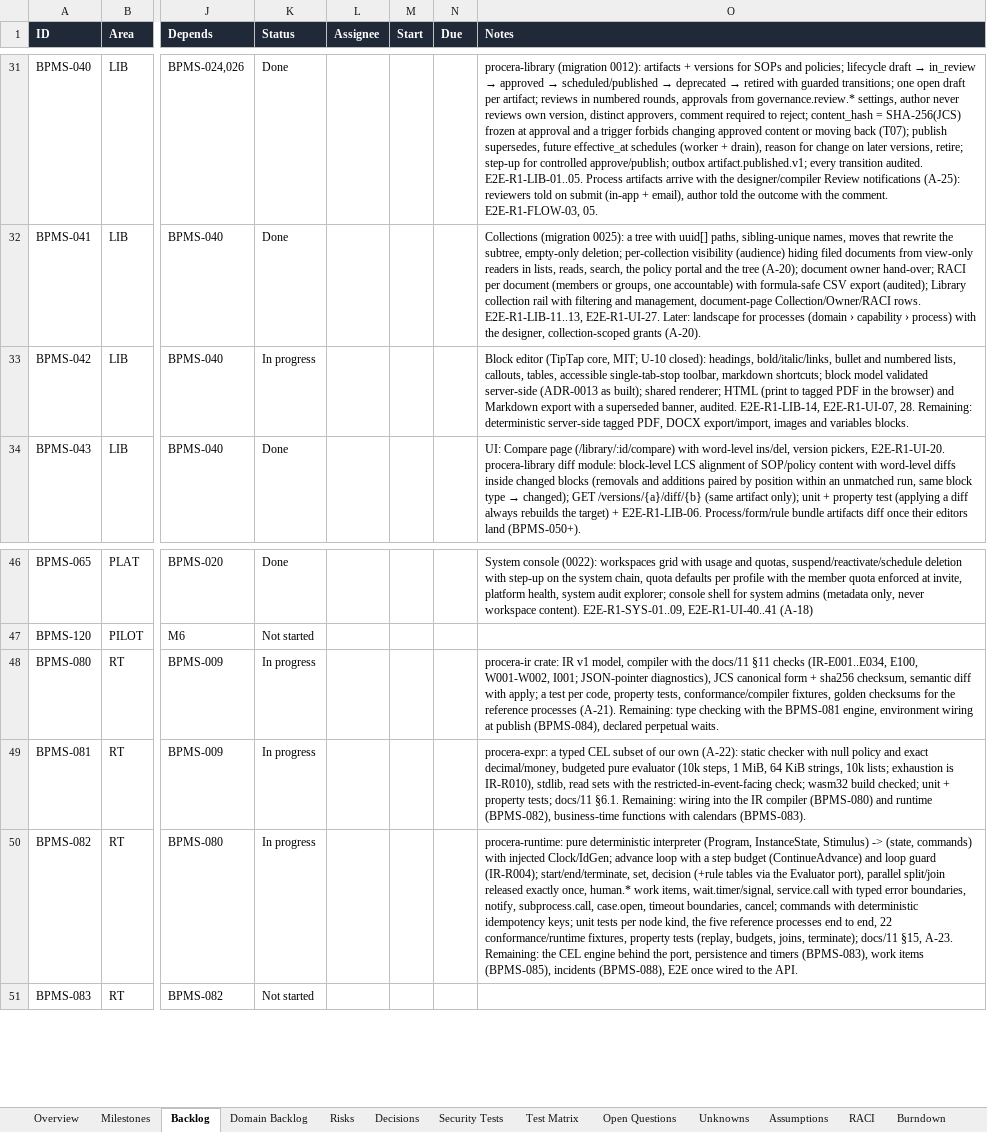
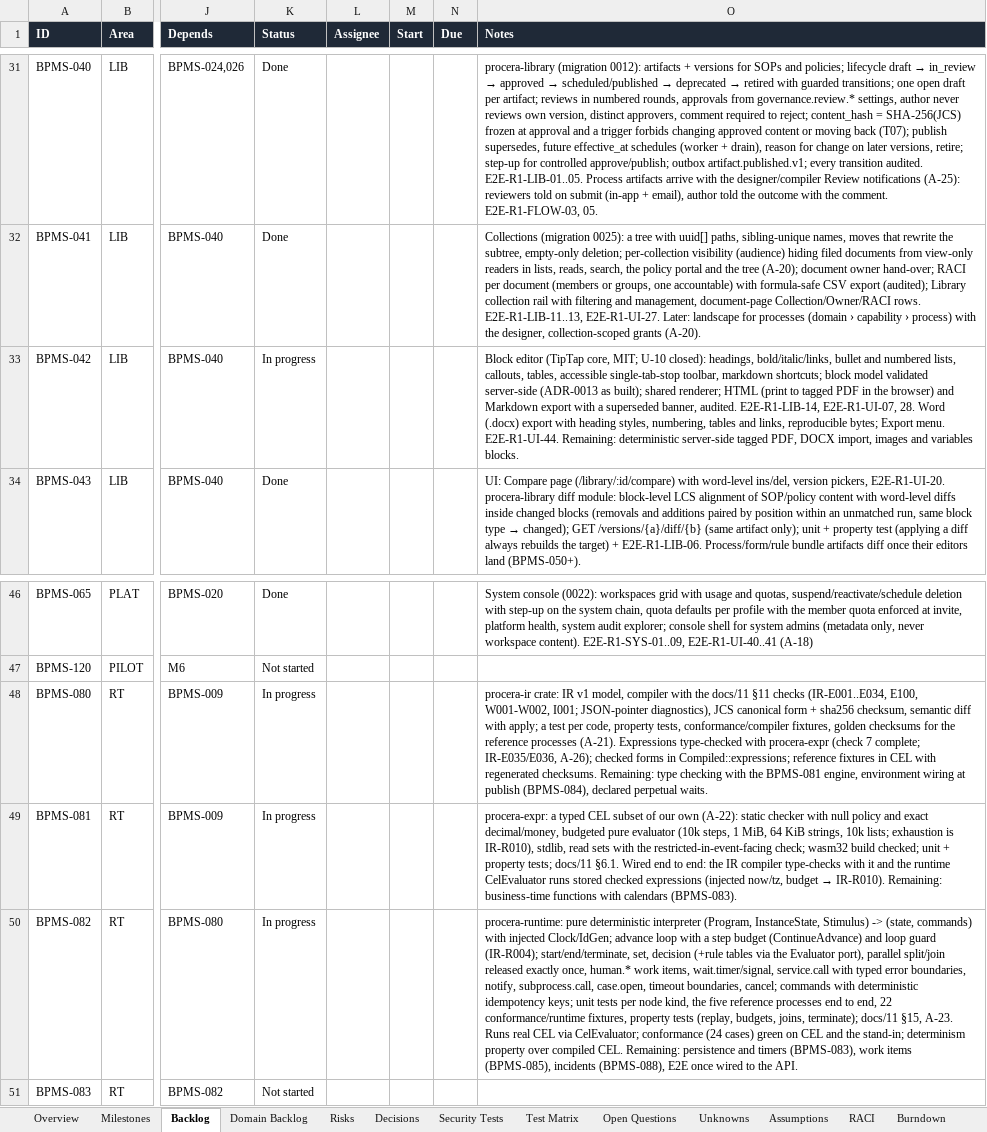
Before and after one commit to CasualOffice/Procera, an Excel workbook: trackers/Delivery_Tracker.xlsx, sheet Backlog, drawn as a sheet; only a part is shown, gaps mark what is left out; values as stored, in another font and other column widths than the file's, no borders; conditional formats and table styles not drawn; the diff names each change by its address in the sheet, - before the commit and + after, or states it on an @@ line.

Commit message:
docs: tracker for DOCX export and the CEL wiring
Signed-off-by: sachin sarwa <schnsrw@gmail.com>

```diff
--- a/trackers/Delivery_Tracker.xlsx (sheet Backlog)
+++ b/trackers/Delivery_Tracker.xlsx (sheet Backlog)
-O33 (Notes): …E2E-R1-UI-07, 28. Remaining: deterministic server-side tagged PDF, DOCX export/import, images and…
+O33 (Notes): …E2E-R1-UI-07, 28. Word (.docx) export with heading styles, numbering, tables and links, reproducible bytes; Export menu. E2E-R1-UI-44. Remaining: deterministic server-side tagged PDF, DOCX import, images and…
-O48 (Notes): …processes (A-21). Remaining: type…
+O48 (Notes): …processes (A-21). Expressions type-checked with procera-expr (check 7 complete; IR-E035/E036, A-26); checked forms in Compiled::expressions; reference fixtures in CEL with regenerated checksums. Remaining: type…
@@ O49 (Notes): …docs/11 §6.1. Remaining: wiring into the IR compiler (BPMS-080) and runtime (BPMS-082), business-time functions… → …docs/11 §6.1. Wired end to end: the IR compiler type-checks with it and the runtime CelEvaluator runs stored checked expressions (injected now/tz, budget → IR-R010). Remaining: business-time functions… @@
-O50 (Notes): …§15, A-23. Remaining: the CEL engine behind the port, persistence and…
+O50 (Notes): …§15, A-23. Runs real CEL via CelEvaluator; conformance (24 cases) green on CEL and the stand-in; determinism property over compiled CEL. Remaining: persistence and…
```
Also changed, not shown: sheet Assumptions, sheet Domain Backlog, 4 other files.
